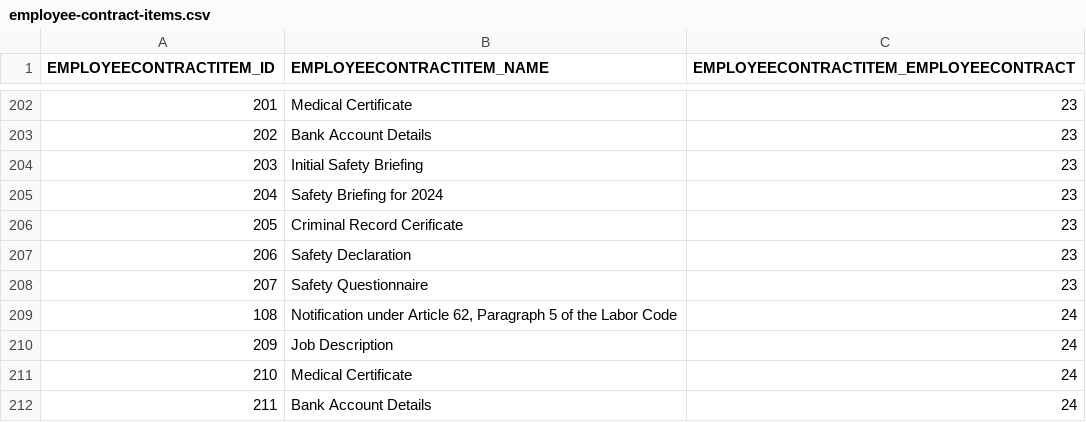
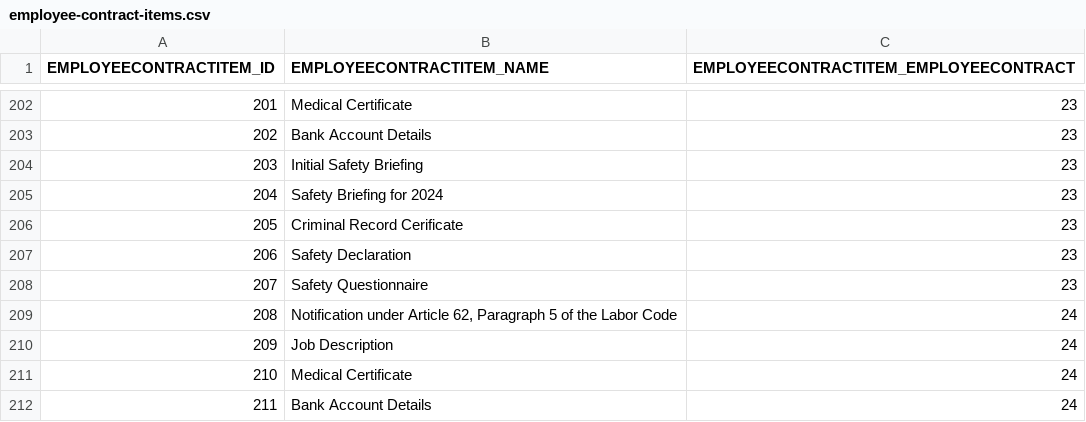
Before and after one commit to codbex/codbex-hera-data-sample, a CSV file: codbex-hera-data-sample/employee-contract-items.csv, drawn as a sheet; only a part is shown, gaps mark what is left out.

Commit message:
change record id

```diff
--- a/codbex-hera-data-sample/employee-contract-items.csv
+++ b/codbex-hera-data-sample/employee-contract-items.csv
@@ -208,3 +208,3 @@ EMPLOYEECONTRACTITEM_ID,EMPLOYEECONTRACTITEM_NAME,EMPLOYEECONTRACTITEM_EMPLOYEEC
 207,Safety Questionnaire,23
-108,"Notification under Article 62, Paragraph 5 of the Labor Code",24
+208,"Notification under Article 62, Paragraph 5 of the Labor Code",24
 209,Job Description,24
```
